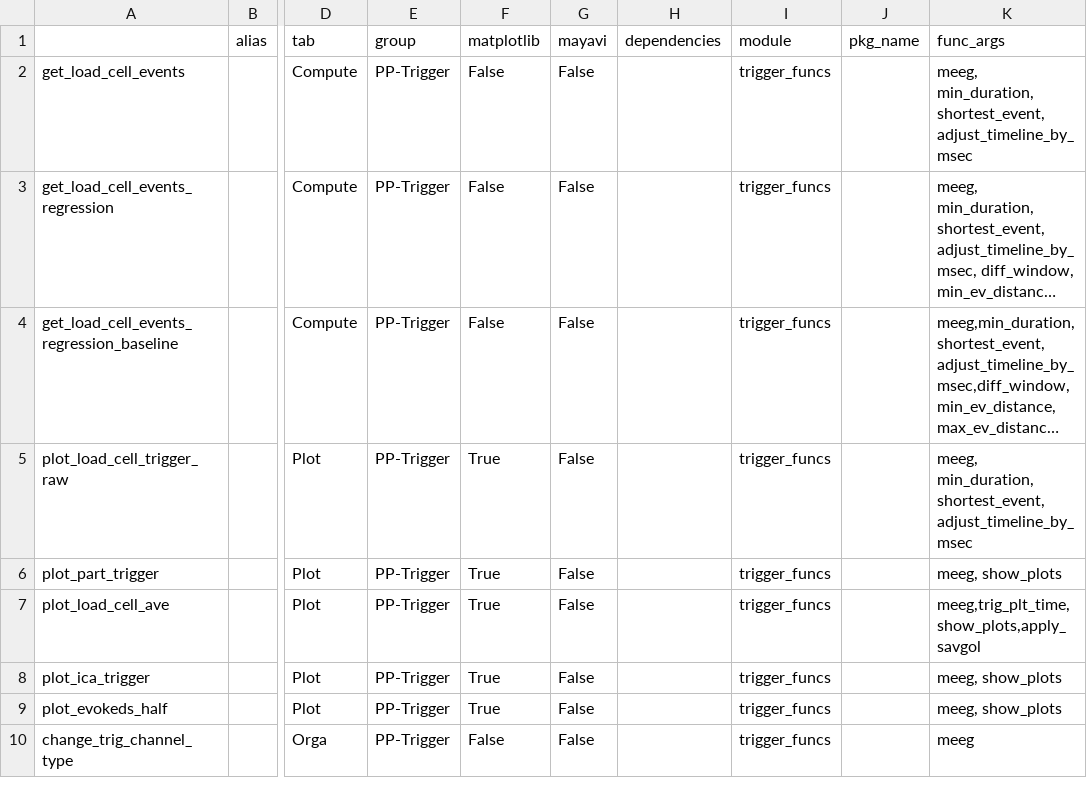
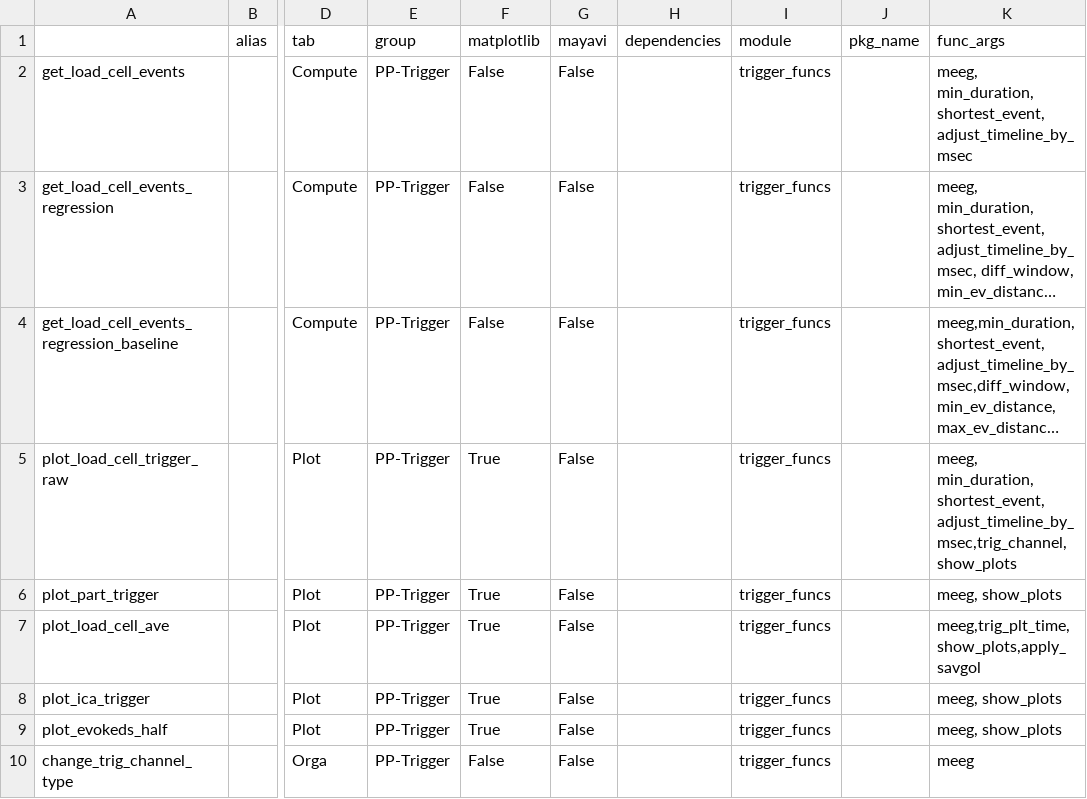
Before and after one commit to marsipu/trigger_funcs, a CSV file: trigger_funcs_functions.csv, drawn as a sheet; only a part is shown, gaps mark what is left out; long unchanged cells end in …; the diff names each change by its address in the sheet, - before the commit and + after, or states it on an @@ line.

Commit message:
fix plot_raw_trigger

```diff
--- a/trigger_funcs_functions.csv
+++ b/trigger_funcs_functions.csv
-K5 (func_args): …min_duration, shortest_event, adjust_timeline_by_msec
+K5 (func_args): …min_duration, shortest_event, adjust_timeline_by_msec,trig_channel,show_plots
```
Also changed, not shown: trigger_funcs_parameters.csv, 1 other file.
